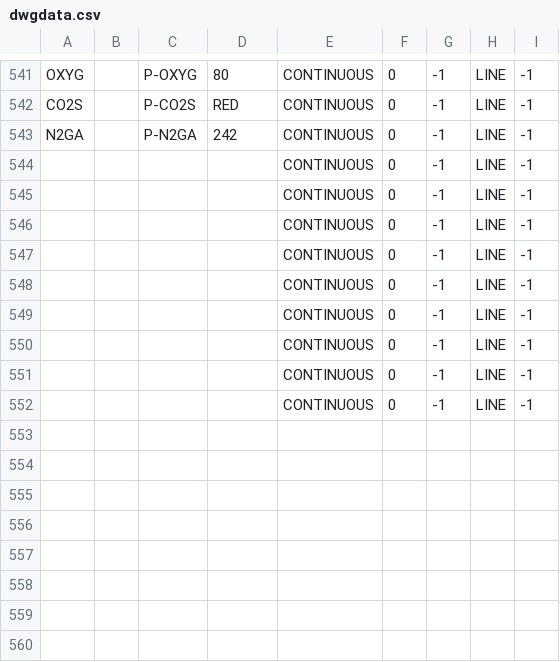
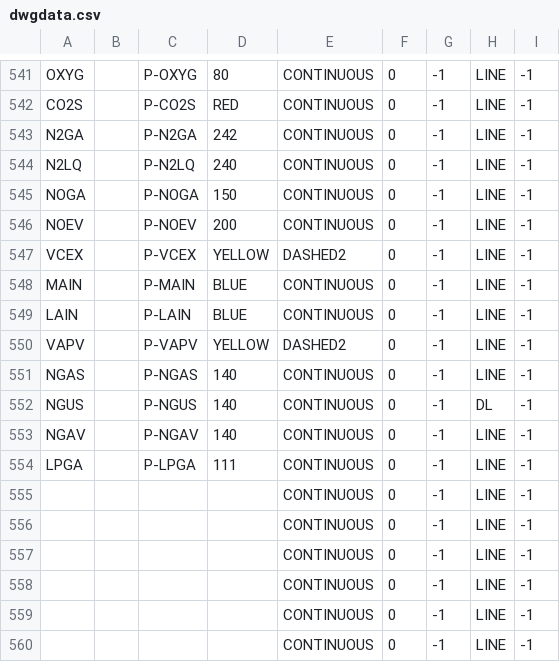
Before and after one commit to daniel-centore/cencad, a CSV file: dwgdata.csv, drawn as a sheet; only a part is shown, gaps mark what is left out; the shorter side is filled out with more unchanged rows; the diff names each change by its address in the sheet, - before the commit and + after, or states it on an @@ line.

```diff
--- a/dwgdata.csv
+++ b/dwgdata.csv
+row 544: N2LQ |  | P-N2LQ | 240 | CONTINUOUS | 0 | -1 | LINE | -1
+row 545: NOGA |  | P-NOGA | 150 | CONTINUOUS | 0 | -1 | LINE | -1
+row 546: NOEV |  | P-NOEV | 200 | CONTINUOUS | 0 | -1 | LINE | -1
+row 547: VCEX |  | P-VCEX | YELLOW | DASHED2 | 0 | -1 | LINE | -1
+row 548: MAIN |  | P-MAIN | BLUE | CONTINUOUS | 0 | -1 | LINE | -1
+row 549: LAIN |  | P-LAIN | BLUE | CONTINUOUS | 0 | -1 | LINE | -1
+row 550: VAPV |  | P-VAPV | YELLOW | DASHED2 | 0 | -1 | LINE | -1
+row 551: NGAS |  | P-NGAS | 140 | CONTINUOUS | 0 | -1 | LINE | -1
+row 552: NGUS |  | P-NGUS | 140 | CONTINUOUS | 0 | -1 | DL | -1
+row 553: NGAV |  | P-NGAV | 140 | CONTINUOUS | 0 | -1 | LINE | -1
+row 554: LPGA |  | P-LPGA | 111 | CONTINUOUS | 0 | -1 | LINE | -1
```
Also changed, not shown: 2 other files.
